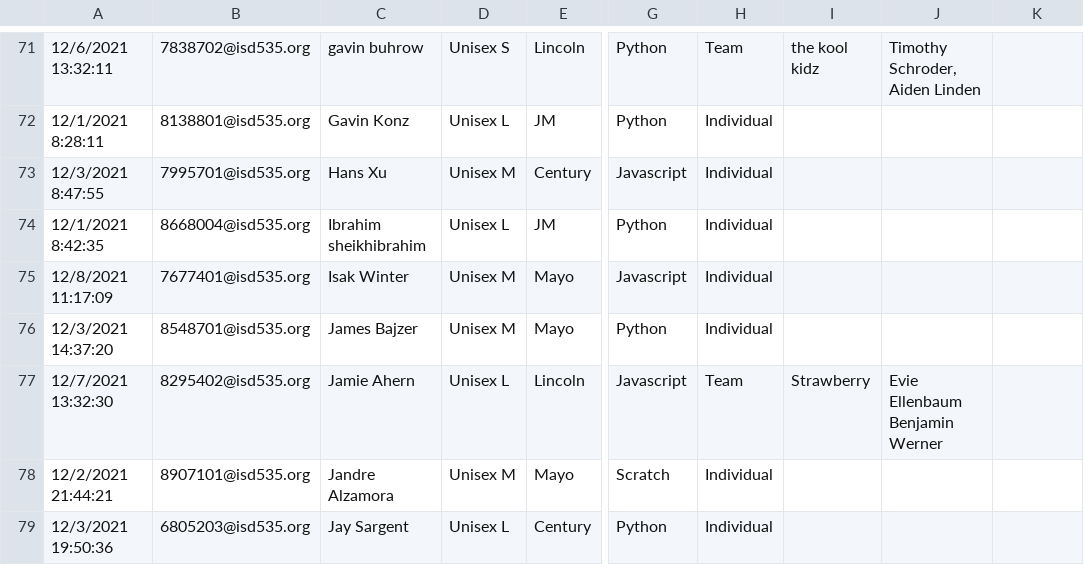
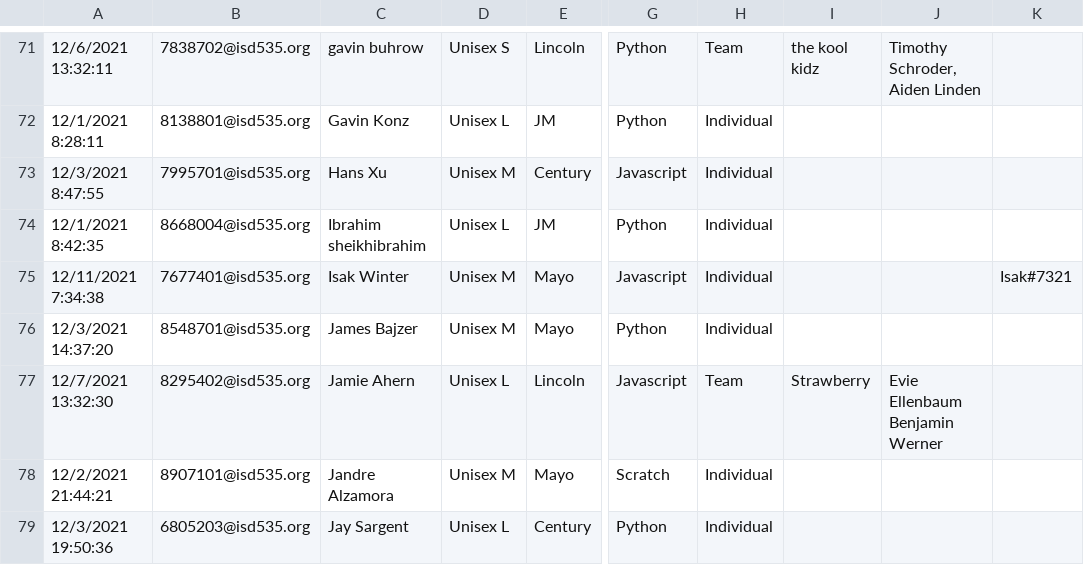
Before and after one commit to jobartucz/AOCbot, a CSV file: users.csv, drawn as a sheet; only a part is shown, gaps mark what is left out; the diff covers the shown part only; the diff names each change by its address in the sheet, - before the commit and + after, or states it on an @@ line.

Commit message:
add

```diff
--- a/users.csv
+++ b/users.csv
-A75: 12/8/2021 11:17:09
+A75: 12/11/2021 7:34:38
-K75: (empty)
+K75: Isak#7321
```
Also changed, not shown: 13 edited cells elsewhere in this file.
